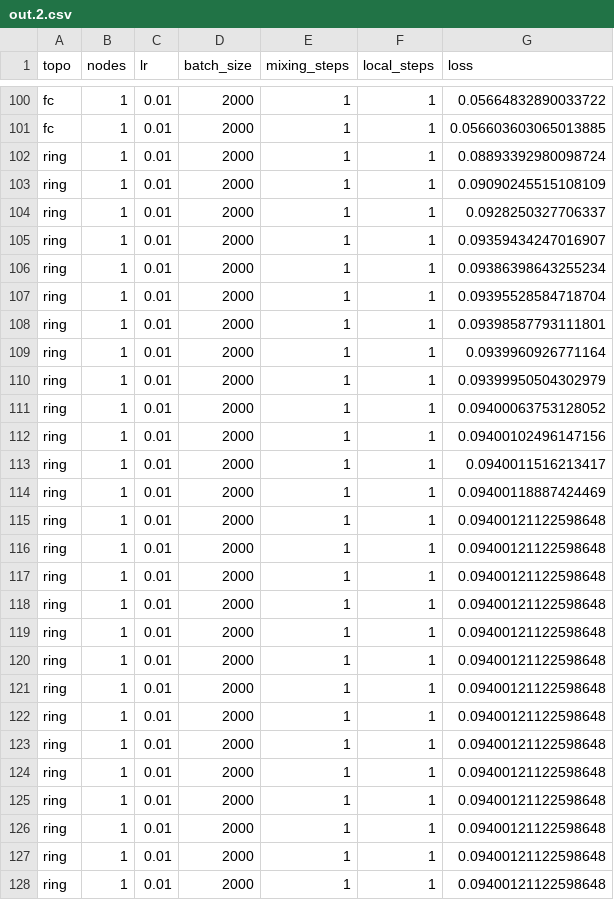
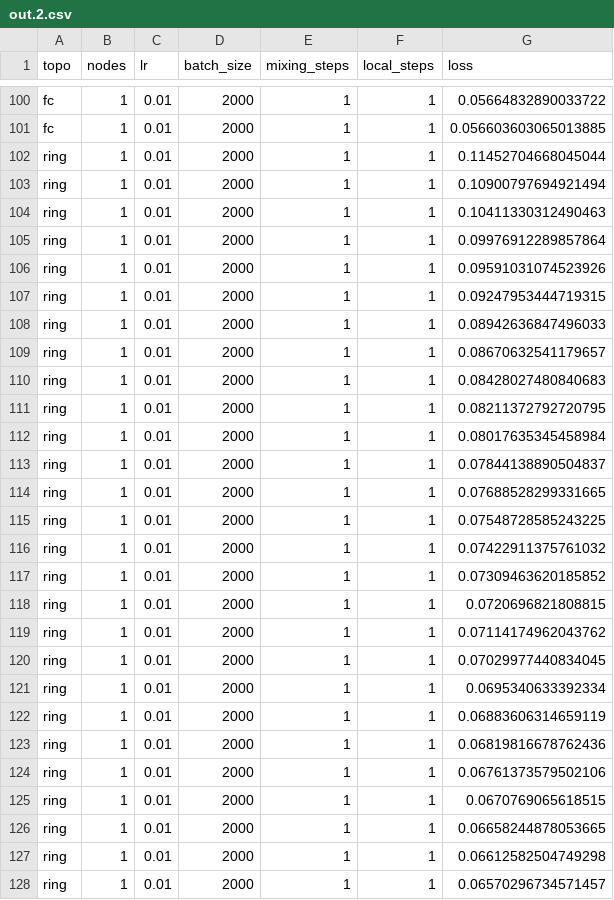
Before and after one commit to eelismie/OptForML-Project, a CSV file: notebooks/out.2.csv, drawn as a sheet; only a part is shown, gaps mark what is left out; the diff covers the shown part only.

```diff
--- a/notebooks/out.2.csv
+++ b/notebooks/out.2.csv
@@ -101,28 +101,28 @@ fc,1,0.01,2000,1,1,0.05664832890033722
 fc,1,0.01,2000,1,1,0.056603603065013885
-ring,1,0.01,2000,1,1,0.08893392980098724
-ring,1,0.01,2000,1,1,0.09090245515108109
-ring,1,0.01,2000,1,1,0.0928250327706337
-ring,1,0.01,2000,1,1,0.09359434247016907
-ring,1,0.01,2000,1,1,0.09386398643255234
-ring,1,0.01,2000,1,1,0.09395528584718704
-ring,1,0.01,2000,1,1,0.09398587793111801
-ring,1,0.01,2000,1,1,0.0939960926771164
-ring,1,0.01,2000,1,1,0.09399950504302979
-ring,1,0.01,2000,1,1,0.09400063753128052
-ring,1,0.01,2000,1,1,0.09400102496147156
-ring,1,0.01,2000,1,1,0.0940011516213417
-ring,1,0.01,2000,1,1,0.09400118887424469
-ring,1,0.01,2000,1,1,0.09400121122598648
-ring,1,0.01,2000,1,1,0.09400121122598648
-ring,1,0.01,2000,1,1,0.09400121122598648
-ring,1,0.01,2000,1,1,0.09400121122598648
-ring,1,0.01,2000,1,1,0.09400121122598648
-ring,1,0.01,2000,1,1,0.09400121122598648
-ring,1,0.01,2000,1,1,0.09400121122598648
-ring,1,0.01,2000,1,1,0.09400121122598648
-ring,1,0.01,2000,1,1,0.09400121122598648
-ring,1,0.01,2000,1,1,0.09400121122598648
-ring,1,0.01,2000,1,1,0.09400121122598648
-ring,1,0.01,2000,1,1,0.09400121122598648
-ring,1,0.01,2000,1,1,0.09400121122598648
-ring,1,0.01,2000,1,1,0.09400121122598648
+ring,1,0.01,2000,1,1,0.11452704668045044
+ring,1,0.01,2000,1,1,0.10900797694921494
+ring,1,0.01,2000,1,1,0.10411330312490463
+ring,1,0.01,2000,1,1,0.09976912289857864
+ring,1,0.01,2000,1,1,0.09591031074523926
+ring,1,0.01,2000,1,1,0.09247953444719315
+ring,1,0.01,2000,1,1,0.08942636847496033
+ring,1,0.01,2000,1,1,0.08670632541179657
+ring,1,0.01,2000,1,1,0.08428027480840683
+ring,1,0.01,2000,1,1,0.08211372792720795
+ring,1,0.01,2000,1,1,0.08017635345458984
+ring,1,0.01,2000,1,1,0.07844138890504837
+ring,1,0.01,2000,1,1,0.07688528299331665
+ring,1,0.01,2000,1,1,0.07548728585243225
+ring,1,0.01,2000,1,1,0.07422911375761032
+ring,1,0.01,2000,1,1,0.07309463620185852
+ring,1,0.01,2000,1,1,0.0720696821808815
+ring,1,0.01,2000,1,1,0.07114174962043762
+ring,1,0.01,2000,1,1,0.07029977440834045
+ring,1,0.01,2000,1,1,0.0695340633392334
+ring,1,0.01,2000,1,1,0.06883606314659119
+ring,1,0.01,2000,1,1,0.06819816678762436
+ring,1,0.01,2000,1,1,0.06761373579502106
+ring,1,0.01,2000,1,1,0.0670769065618515
+ring,1,0.01,2000,1,1,0.06658244878053665
+ring,1,0.01,2000,1,1,0.06612582504749298
+ring,1,0.01,2000,1,1,0.06570296734571457
```
Also changed, not shown: 73 edited cells elsewhere in this file, notebooks/out.1.csv, notebooks/out.3.csv, 4 other files.
